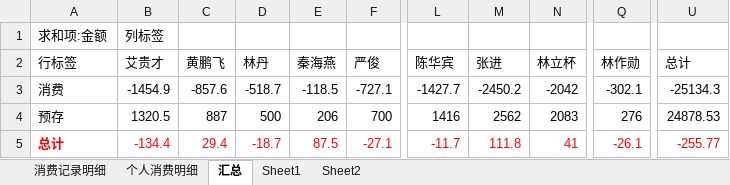
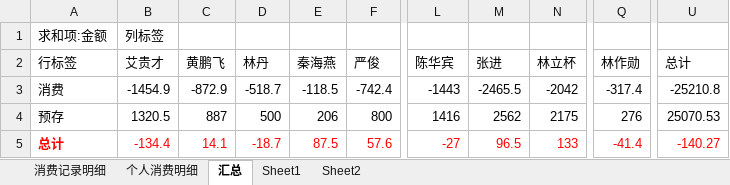
Before and after one commit to junyangren/BillingInfo, an Excel workbook: 充值产品线消费帐单.xlsx, sheet 汇总, drawn as a sheet; only a part is shown, gaps mark what is left out; values as stored, in another font and other column widths than the file's, no borders; the diff names each change by its address in the sheet, - before the commit and + after, or states it on an @@ line.

```diff
--- a/充值产品线消费帐单.xlsx (sheet 汇总)
+++ b/充值产品线消费帐单.xlsx (sheet 汇总)
-C3 (黄鹏飞): -857.6
+C3 (黄鹏飞): -872.9
-F3 (严俊): -727.1
+F3 (严俊): -742.4
-L3 (陈华宾): -1427.7
+L3 (陈华宾): -1443
-M3 (张进): -2450.2
+M3 (张进): -2465.5
-Q3 (林作勋): -302.1
+Q3 (林作勋): -317.4
-U3 (总计): -25134.3
+U3 (总计): -25210.8
-F4 (严俊): 700
+F4 (严俊): 800
-N4 (林立杯): 2083
+N4 (林立杯): 2175
-U4 (总计): 24878.53
+U4 (总计): 25070.53
-C5 (黄鹏飞): 29.4
+C5 (黄鹏飞): 14.1
-F5 (严俊): -27.1
+F5 (严俊): 57.6
-L5 (陈华宾): -11.7
+L5 (陈华宾): -27
-M5 (张进): 111.8
+M5 (张进): 96.5
-N5 (林立杯): 41
+N5 (林立杯): 133
-Q5 (林作勋): -26.1
+Q5 (林作勋): -41.4
-U5 (总计): -255.77
+U5 (总计): -140.27
```
Also changed, not shown: sheet 消费记录明细, sheet 个人消费明细.
